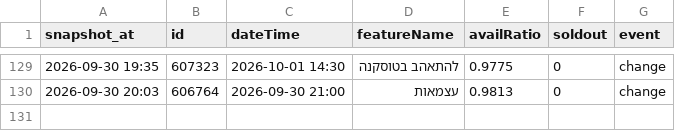
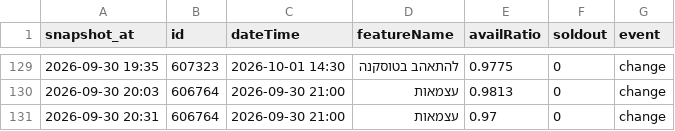
Before and after one commit to guy-go-ld/lev-smadar-tracker, a CSV file: data/changes/2026-09.csv, drawn as a sheet; only a part is shown, gaps mark what is left out; the diff names each change by its address in the sheet, - before the commit and + after, or states it on an @@ line.

Commit message:
snapshot 2026-09-30 20:31

```diff
--- a/data/changes/2026-09.csv
+++ b/data/changes/2026-09.csv
+row 131: 2026-09-30 20:31 | 606764 | 2026-09-30 21:00 | עצמאות | 0.97 | 0 | change
```
Also changed, not shown: data/presentations.csv, data/runs/2026-09.csv, 4 other files.
